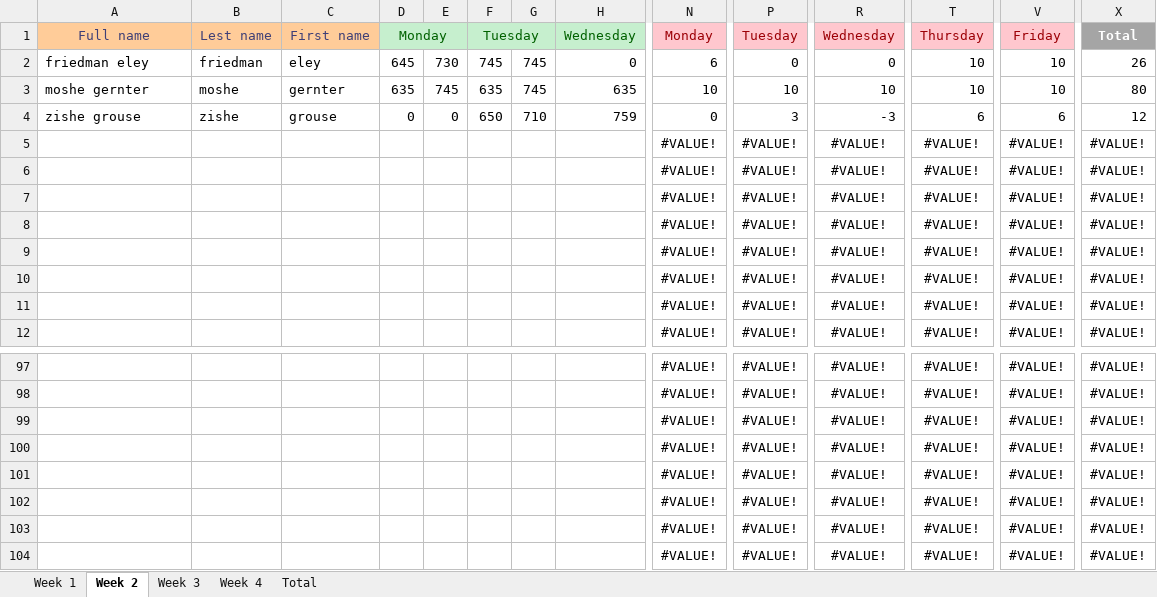
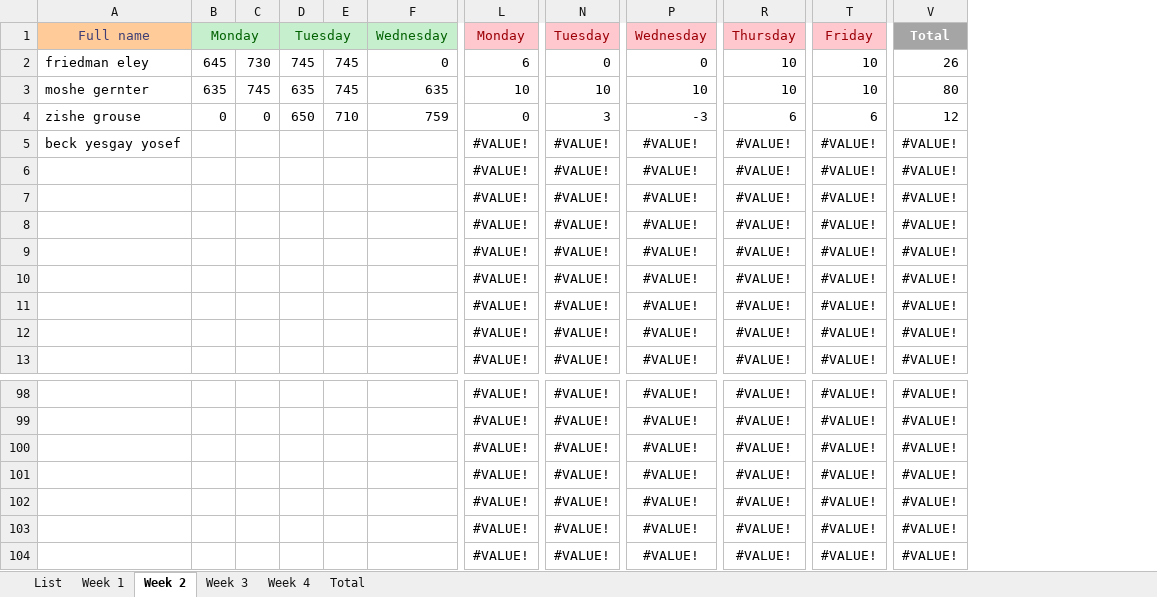
Before and after one commit to issacfriedman/kkh-vba, an Excel workbook: kkhMoring.xlsm, sheet Week 2, drawn as a sheet; only a part is shown, gaps mark what is left out; values as stored, in another font and other column widths than the file's, no borders; removed rows and columns are numbered as before the commit, all else as after; rows hold the shown columns only; the diff names each change by its address in the sheet, - before the commit and + after, or states it on an @@ line.

Commit message:
update List

```diff
--- a/kkhMoring.xlsm (sheet Week 2)
+++ b/kkhMoring.xlsm (sheet Week 2)
+sheet tab: List
-column B, rows 1-4: Lest name | friedman | moshe | zishe
-column C, rows 1-4: First name | eley | gernter | grouse
+row 5: beck yesgay yosef |  |  |  |  |  | #VALUE! | #VALUE! | #VALUE! | #VALUE! | #VALUE! | #VALUE!
-row 104:  |  |  |  |  |  |  |  | #VALUE! | #VALUE! | #VALUE! | #VALUE! | #VALUE! | #VALUE!
```
Also changed, not shown: sheet Week 4, sheet Total, sheet Week 3, sheet Week 1, formulas that keep their value.
